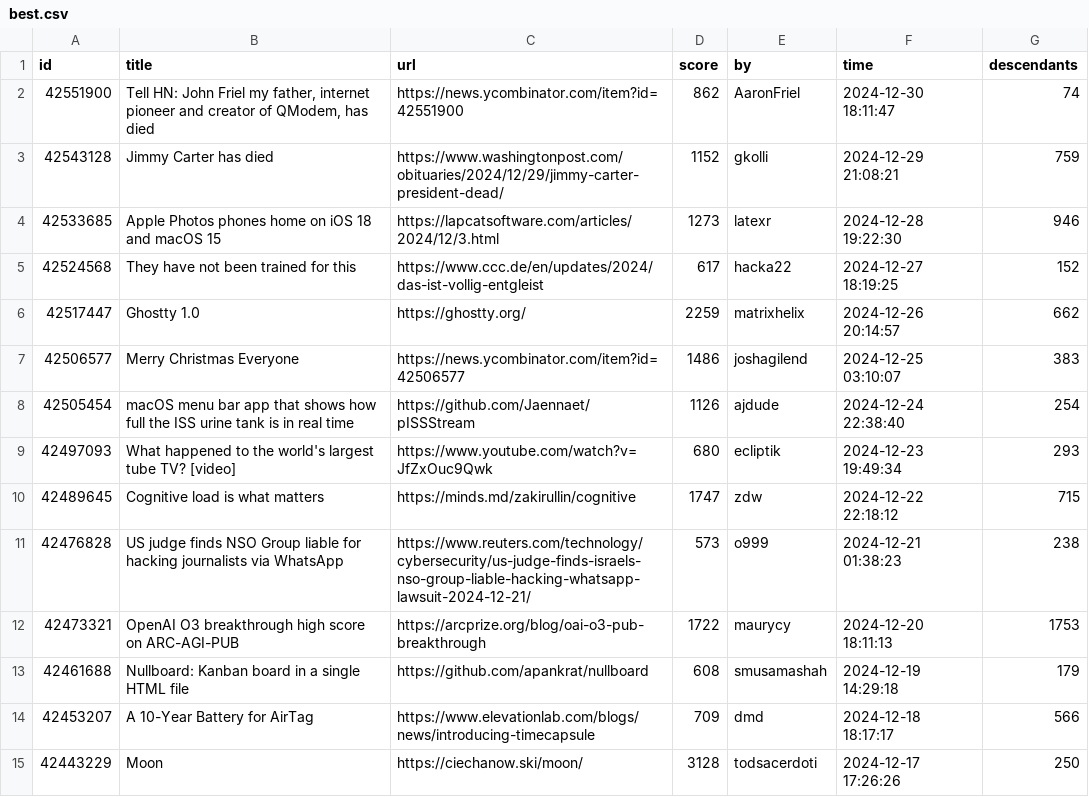
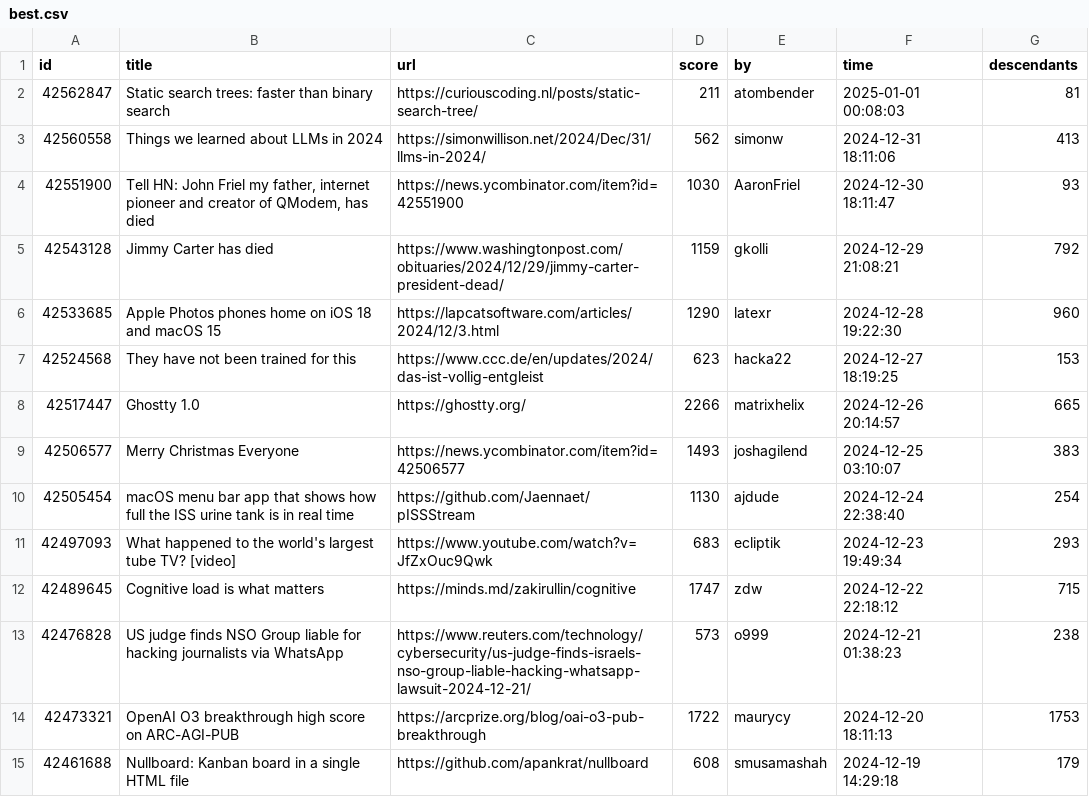
Before and after one commit to boda-sh/hacker-news-headlines, a CSV file: data/best.csv, drawn as a sheet; only a part is shown; the shorter side is filled out with more unchanged rows.

```diff
--- a/data/best.csv
+++ b/data/best.csv
@@ -1,10 +1,12 @@
 id,title,url,score,by,time,descendants
-42551900,"Tell HN: John Friel my father, internet pioneer and creator of QModem, has died",https://news.ycombinator.com/item?id=42551900,862,AaronFriel,2024-12-30 18:11:47,74
-42543128,Jimmy Carter has died,https://www.washingtonpost.com/obituaries/2024/12/29/jimmy-carter-president-dead/,1152,gkolli,2024-12-29 21:08:21,759
-42533685,Apple Photos phones home on iOS 18 and macOS 15,https://lapcatsoftware.com/articles/2024/12/3.html,1273,latexr,2024-12-28 19:22:30,946
-42524568,They have not been trained for this,https://www.ccc.de/en/updates/2024/das-ist-vollig-entgleist,617,hacka22,2024-12-27 18:19:25,152
-42517447,Ghostty 1.0,https://ghostty.org/,2259,matrixhelix,2024-12-26 20:14:57,662
-42506577,Merry Christmas Everyone,https://news.ycombinator.com/item?id=42506577,1486,joshagilend,2024-12-25 03:10:07,383
-42505454,macOS menu bar app that shows how full the ISS urine tank is in real time,https://github.com/Jaennaet/pISSStream,1126,ajdude,2024-12-24 22:38:40,254
-42497093,What happened to the world's largest tube TV? [video],https://www.youtube.com/watch?v=JfZxOuc9Qwk,680,ecliptik,2024-12-23 19:49:34,293
+42562847,Static search trees: faster than binary search,https://curiouscoding.nl/posts/static-search-tree/,211,atombender,2025-01-01 00:08:03,81
+42560558,Things we learned about LLMs in 2024,https://simonwillison.net/2024/Dec/31/llms-in-2024/,562,simonw,2024-12-31 18:11:06,413
+42551900,"Tell HN: John Friel my father, internet pioneer and creator of QModem, has died",https://news.ycombinator.com/item?id=42551900,1030,AaronFriel,2024-12-30 18:11:47,93
+42543128,Jimmy Carter has died,https://www.washingtonpost.com/obituaries/2024/12/29/jimmy-carter-president-dead/,1159,gkolli,2024-12-29 21:08:21,792
+42533685,Apple Photos phones home on iOS 18 and macOS 15,https://lapcatsoftware.com/articles/2024/12/3.html,1290,latexr,2024-12-28 19:22:30,960
+42524568,They have not been trained for this,https://www.ccc.de/en/updates/2024/das-ist-vollig-entgleist,623,hacka22,2024-12-27 18:19:25,153
+42517447,Ghostty 1.0,https://ghostty.org/,2266,matrixhelix,2024-12-26 20:14:57,665
+42506577,Merry Christmas Everyone,https://news.ycombinator.com/item?id=42506577,1493,joshagilend,2024-12-25 03:10:07,383
+42505454,macOS menu bar app that shows how full the ISS urine tank is in real time,https://github.com/Jaennaet/pISSStream,1130,ajdude,2024-12-24 22:38:40,254
+42497093,What happened to the world's largest tube TV? [video],https://www.youtube.com/watch?v=JfZxOuc9Qwk,683,ecliptik,2024-12-23 19:49:34,293
 42489645,Cognitive load is what matters,https://minds.md/zakirullin/cognitive,1747,zdw,2024-12-22 22:18:12,715
```
Also changed, not shown: 2 other files.
